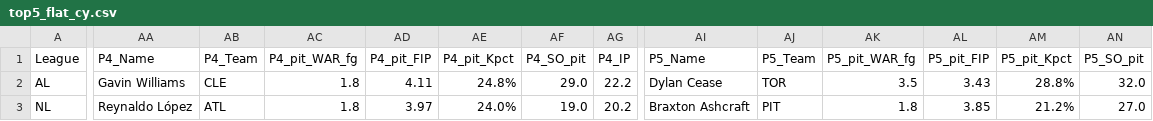
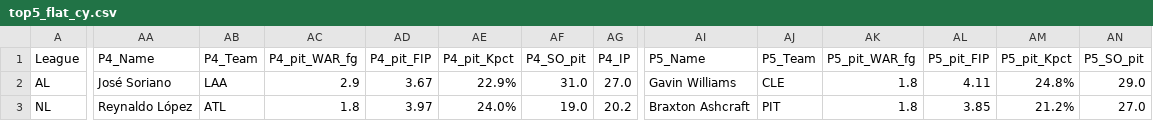
Before and after one commit to jeffwarr4/mlb-awards-predictor, a CSV file: predictions/2026/top5_flat_cy.csv, drawn as a sheet; only a part is shown, gaps mark what is left out; the diff covers the shown part only; the diff names each change by its address in the sheet, - before the commit and + after, or states it on an @@ line.

```diff
--- a/predictions/2026/top5_flat_cy.csv
+++ b/predictions/2026/top5_flat_cy.csv
-AA2 (P4_Name): Gavin Williams
+AA2 (P4_Name): José Soriano
-AB2 (P4_Team): CLE
+AB2 (P4_Team): LAA
-AC2 (P4_pit_WAR_fg): 1.8
+AC2 (P4_pit_WAR_fg): 2.9
-AD2 (P4_pit_FIP): 4.11
+AD2 (P4_pit_FIP): 3.67
-AE2 (P4_pit_Kpct): 24.8%
+AE2 (P4_pit_Kpct): 22.9%
-AF2 (P4_SO_pit): 29.0
+AF2 (P4_SO_pit): 31.0
-AG2 (P4_IP): 22.2
+AG2 (P4_IP): 27.0
-AI2 (P5_Name): Dylan Cease
+AI2 (P5_Name): Gavin Williams
-AJ2 (P5_Team): TOR
+AJ2 (P5_Team): CLE
-AK2 (P5_pit_WAR_fg): 3.5
+AK2 (P5_pit_WAR_fg): 1.8
-AL2 (P5_pit_FIP): 3.43
+AL2 (P5_pit_FIP): 4.11
-AM2 (P5_pit_Kpct): 28.8%
+AM2 (P5_pit_Kpct): 24.8%
-AN2 (P5_SO_pit): 32.0
+AN2 (P5_SO_pit): 29.0
```
Also changed, not shown: 1 edited cell elsewhere in this file, predictions/2026/.prev_top10_cy.csv, predictions/2026/.prev_top10_mvp.csv, 10 other files.
